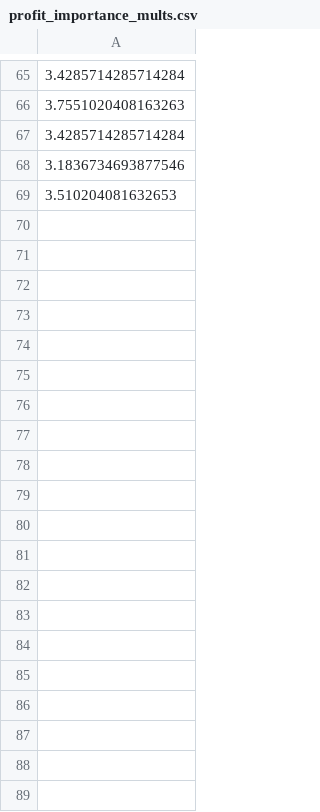
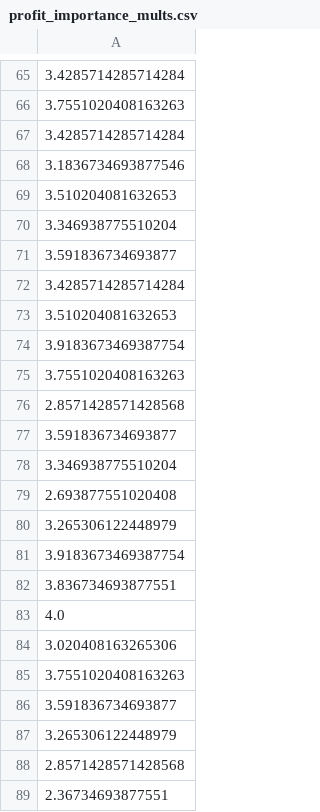
Before and after one commit to Zippy6666/Optimizing-Profit-Lindas-Lustfyllda-Courier---Haulage, a CSV file: profit_importance_mults.csv, drawn as a sheet; only a part is shown, gaps mark what is left out; the diff covers the shown part only; the diff names each change by its address in the sheet, - before the commit and + after, or states it on an @@ line.

```diff
--- a/profit_importance_mults.csv
+++ b/profit_importance_mults.csv
+row 70: 3.346938775510204
+row 71: 3.591836734693877
+row 72: 3.4285714285714284
+row 73: 3.510204081632653
+row 74: 3.9183673469387754
+row 75: 3.7551020408163263
+row 76: 2.8571428571428568
+row 77: 3.591836734693877
+row 78: 3.346938775510204
+row 79: 2.693877551020408
+row 80: 3.265306122448979
+row 81: 3.9183673469387754
+row 82: 3.836734693877551
+row 83: 4.0
+row 84: 3.020408163265306
+row 85: 3.7551020408163263
+row 86: 3.591836734693877
+row 87: 3.265306122448979
+row 88: 2.8571428571428568
+row 89: 2.36734693877551
```
Also changed, not shown: 26 added rows elsewhere in this file, 1 other file.
